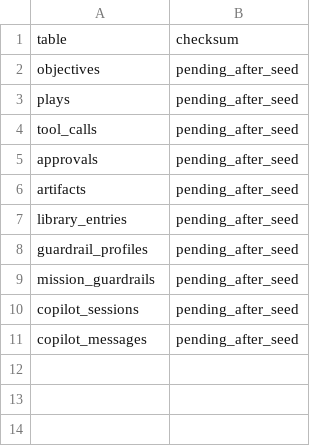
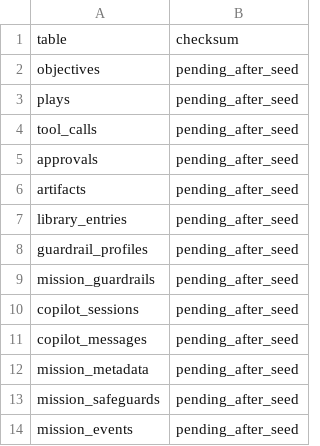
Before and after one commit to maxbaluev/ai_employee_0, a CSV file: docs/readiness/db_checksum_G-A.csv, drawn as a sheet; the diff names each change by its address in the sheet, - before the commit and + after, or states it on an @@ line.

```diff
--- a/docs/readiness/db_checksum_G-A.csv
+++ b/docs/readiness/db_checksum_G-A.csv
+row 12: mission_metadata | pending_after_seed
+row 13: mission_safeguards | pending_after_seed
+row 14: mission_events | pending_after_seed
```
Also changed, not shown: 12 other files.
